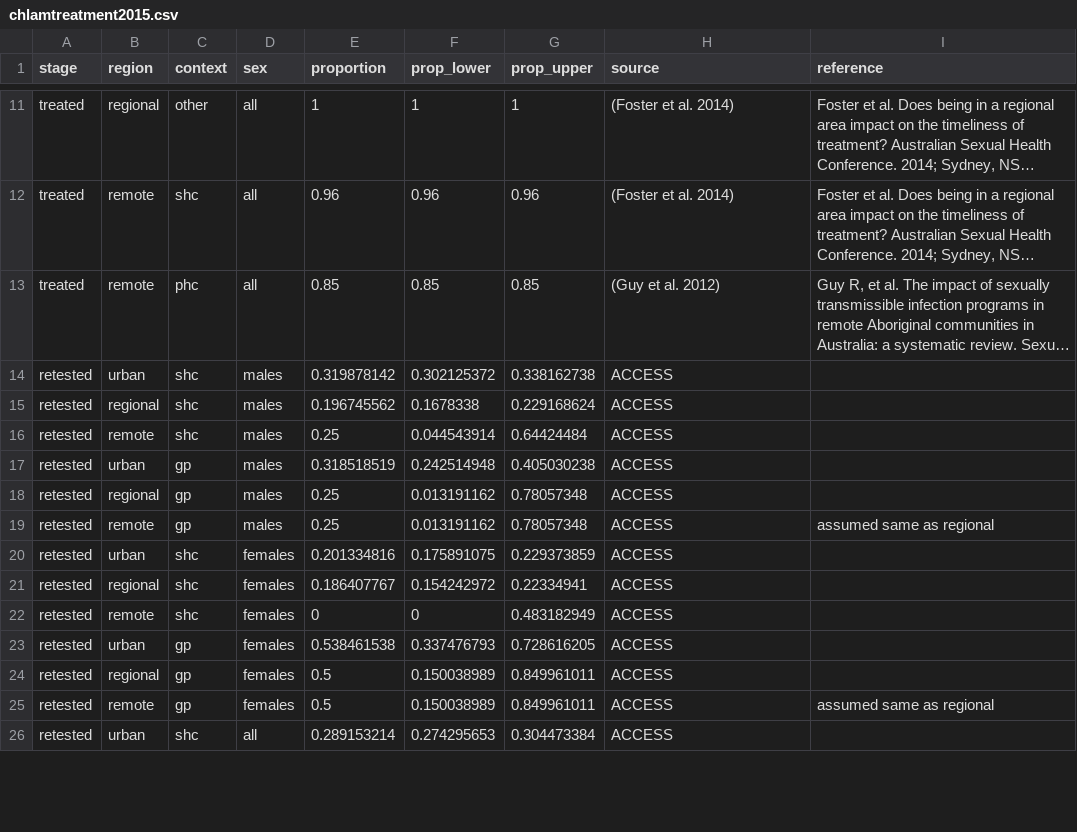
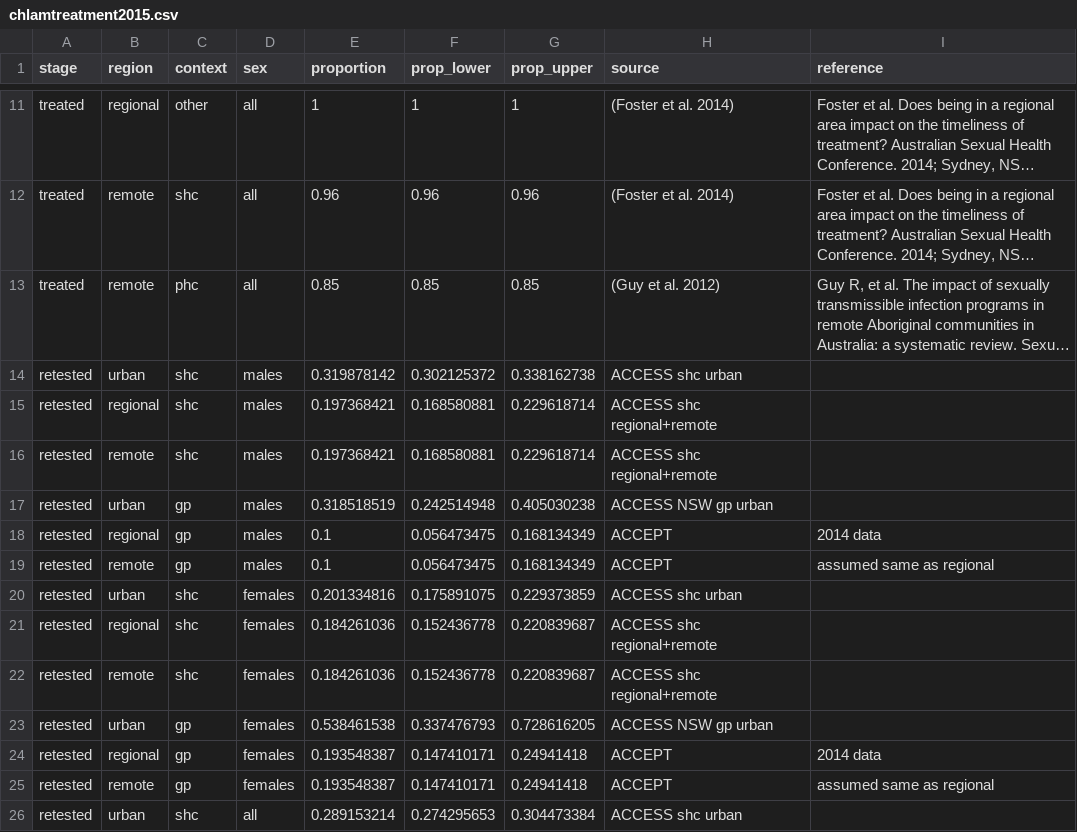
Before and after one commit to The-Kirby-Institute/Cascade_calculations, a CSV file: Chlamydia/data/chlamtreatment2015.csv, drawn as a sheet; only a part is shown, gaps mark what is left out; long unchanged cells end in …; the diff covers the shown part only; the diff names each change by its address in the sheet, - before the commit and + after, or states it on an @@ line.

Commit message:
Updated data inputs for 2015 cascade and the read me file

```diff
--- a/Chlamydia/data/chlamtreatment2015.csv
+++ b/Chlamydia/data/chlamtreatment2015.csv
-H14 (source): ACCESS
+H14 (source): ACCESS shc urban
-E15 (proportion): 0.196745562
+E15 (proportion): 0.197368421
-F15 (prop_lower): 0.1678338
+F15 (prop_lower): 0.168580881
-G15 (prop_upper): 0.229168624
+G15 (prop_upper): 0.229618714
-H15:H16 (source): ACCESS
+H15:H16 (source): ACCESS shc regional+remote
-E16 (proportion): 0.25
+E16 (proportion): 0.197368421
-F16 (prop_lower): 0.044543914
+F16 (prop_lower): 0.168580881
-G16 (prop_upper): 0.64424484
+G16 (prop_upper): 0.229618714
-H17 (source): ACCESS
+H17 (source): ACCESS NSW gp urban
-E18:E19 (proportion): 0.25
+E18:E19 (proportion): 0.1
-F18:F19 (prop_lower): 0.013191162
+F18:F19 (prop_lower): 0.056473475
-G18:G19 (prop_upper): 0.78057348
+G18:G19 (prop_upper): 0.168134349
-H18:H19 (source): ACCESS
+H18:H19 (source): ACCEPT
-I18 (reference): (empty)
+I18 (reference): 2014 data
-H20 (source): ACCESS
+H20 (source): ACCESS shc urban
-E21 (proportion): 0.186407767
+E21 (proportion): 0.184261036
-F21 (prop_lower): 0.154242972
+F21 (prop_lower): 0.152436778
-G21 (prop_upper): 0.22334941
+G21 (prop_upper): 0.220839687
-H21:H22 (source): ACCESS
+H21:H22 (source): ACCESS shc regional+remote
-E22 (proportion): 0
+E22 (proportion): 0.184261036
-F22 (prop_lower): 0
+F22 (prop_lower): 0.152436778
-G22 (prop_upper): 0.483182949
+G22 (prop_upper): 0.220839687
-H23 (source): ACCESS
+H23 (source): ACCESS NSW gp urban
-E24:E25 (proportion): 0.5
+E24:E25 (proportion): 0.193548387
-F24:F25 (prop_lower): 0.150038989
+F24:F25 (prop_lower): 0.147410171
-G24:G25 (prop_upper): 0.849961011
+G24:G25 (prop_upper): 0.24941418
-H24:H25 (source): ACCESS
+H24:H25 (source): ACCEPT
-I24 (reference): (empty)
+I24 (reference): 2014 data
-H26 (source): ACCESS
+H26 (source): ACCESS shc urban
```
Also changed, not shown: 18 edited cells elsewhere in this file, 1 other file.
